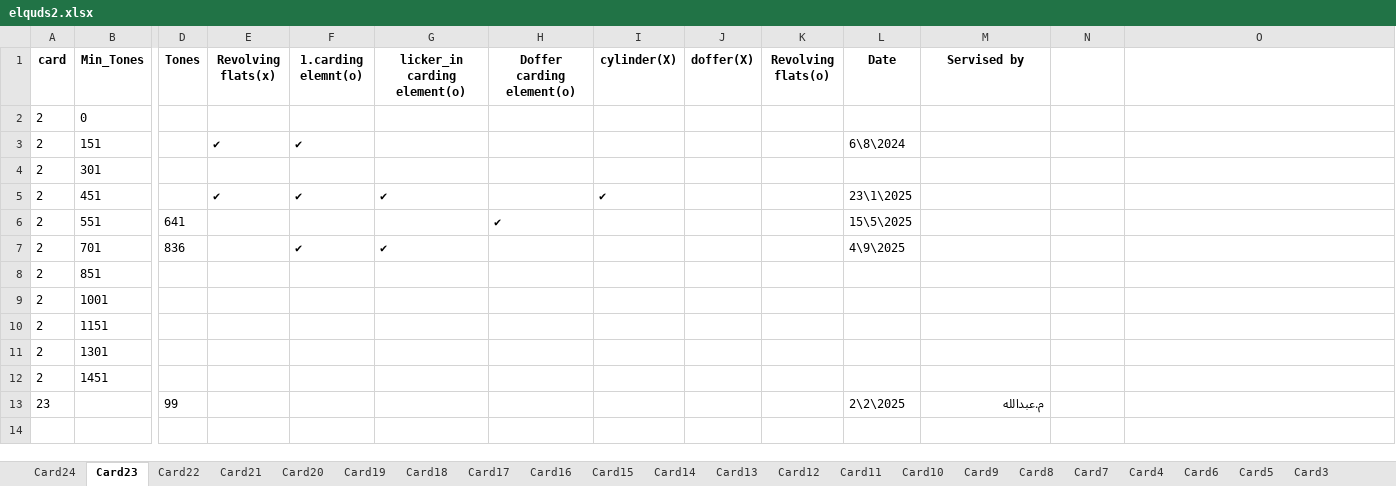
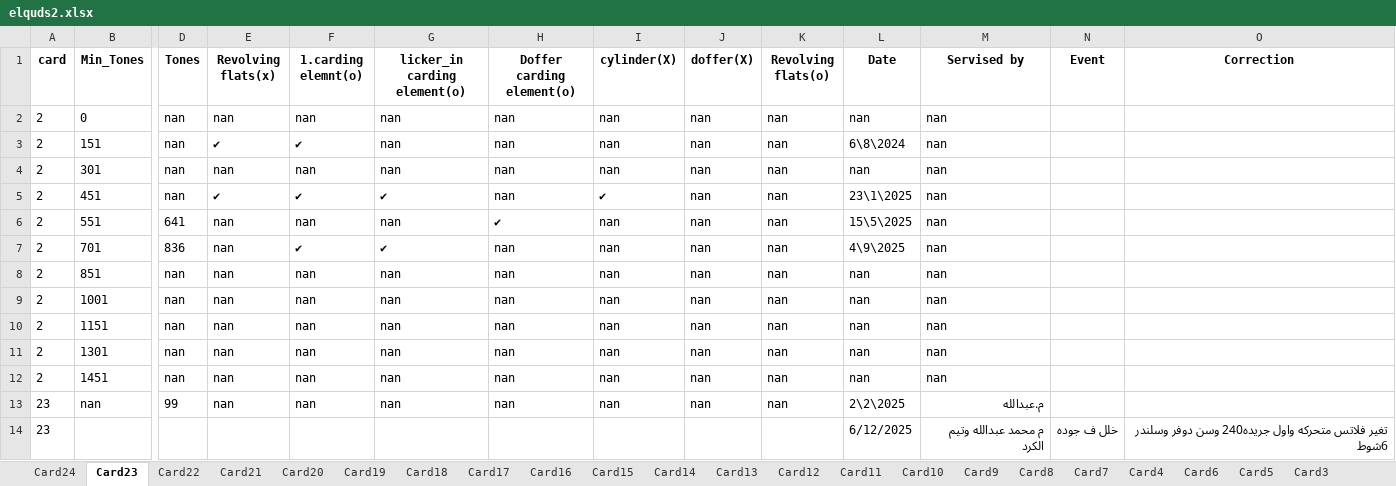
Before and after one commit to mahmedabdallh123/Elqds, an Excel workbook: elquds2.xlsx, sheet Card23, drawn as a sheet; only a part is shown, gaps mark what is left out; values as stored, in another font and other column widths than the file's, no borders; removed rows and columns are numbered as before the commit, all else as after; rows hold the shown columns only; the diff names each change by its address in the sheet, - before the commit and + after, or states it on an @@ line.

Commit message:
إضافة حدث جديد في Card23 by admin at 2025-12-06 12:53:28

```diff
--- a/elquds2.xlsx (sheet Card23)
+++ b/elquds2.xlsx (sheet Card23)
-N1: (empty)
+N1: Event
-O1: (empty)
+O1: Correction
-D2:D5 (Tones): (empty)
+D2:D5 (Tones): nan
-E2 (Revolving flats(x)): (empty)
+E2 (Revolving flats(x)): nan
-F2 (1.carding elemnt(o)): (empty)
+F2 (1.carding elemnt(o)): nan
-G2:G4 (licker_in carding element(o)): (empty)
+G2:G4 (licker_in carding element(o)): nan
-H2:H5 (Doffer carding element(o)): (empty)
+H2:H5 (Doffer carding element(o)): nan
-I2:I4 (cylinder(X)): (empty)
+I2:I4 (cylinder(X)): nan
-J2:J12 (doffer(X)): (empty)
+J2:J12 (doffer(X)): nan
-K2:K12 (Revolving flats(o)): (empty)
+K2:K12 (Revolving flats(o)): nan
-L2 (Date): (empty)
+L2 (Date): nan
-M2:M12 (Servised by): (empty)
+M2:M12 (Servised by): nan
-E4 (Revolving flats(x)): (empty)
+E4 (Revolving flats(x)): nan
-F4 (1.carding elemnt(o)): (empty)
+F4 (1.carding elemnt(o)): nan
-L4 (Date): (empty)
+L4 (Date): nan
-E6:E12 (Revolving flats(x)): (empty)
+E6:E12 (Revolving flats(x)): nan
-F6 (1.carding elemnt(o)): (empty)
+F6 (1.carding elemnt(o)): nan
-G6 (licker_in carding element(o)): (empty)
+G6 (licker_in carding element(o)): nan
-I6:I12 (cylinder(X)): (empty)
+I6:I12 (cylinder(X)): nan
-H7:H12 (Doffer carding element(o)): (empty)
+H7:H12 (Doffer carding element(o)): nan
-D8:D12 (Tones): (empty)
+D8:D12 (Tones): nan
-F8:F12 (1.carding elemnt(o)): (empty)
+F8:F12 (1.carding elemnt(o)): nan
-G8:G12 (licker_in carding element(o)): (empty)
+G8:G12 (licker_in carding element(o)): nan
-L8:L12 (Date): (empty)
+L8:L12 (Date): nan
-row 13: 23 |  | 99 |  |  |  |  |  |  |  | 2\2\2025 | م.عبدالله
+row 13: 23 | nan | 99 | nan | nan | nan | nan | nan | nan | nan | 2\2\2025 | م.عبدالله
+row 14: 23 |  |  |  |  |  |  |  |  |  | 6/12/2025 | م محمد عبدالله وتيم الكرد | خلل ف جوده | تغير فلاتس متحركه واول جريده240 وسن دوفر وسلندر 6شوط
```
Also changed, not shown: sheet Card8.
